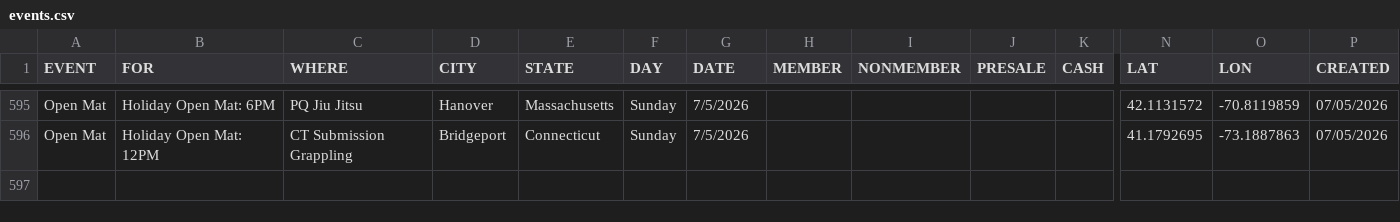
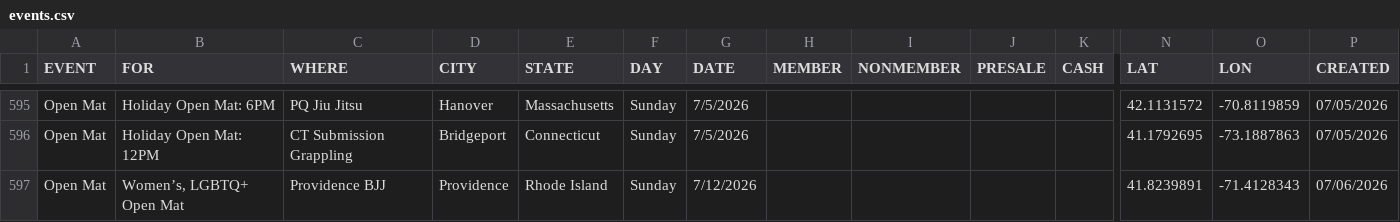
Before and after one commit to anyjiujitsu/anyjiujitsu.github.io, a CSV file: events.csv, drawn as a sheet; only a part is shown, gaps mark what is left out; rows hold the shown columns only; the diff names each change by its address in the sheet, - before the commit and + after, or states it on an @@ line.

Commit message:
Append event row (2026-07-06T14:13:23.657Z)

```diff
--- a/events.csv
+++ b/events.csv
+row 597: Open Mat | Women’s, LGBTQ+ Open Mat | Providence BJJ | Providence | Rhode Island | Sunday | 7/12/2026 |  |  |  |  | 41.8239891 | -71.4128343 | 07/06/2026
```
